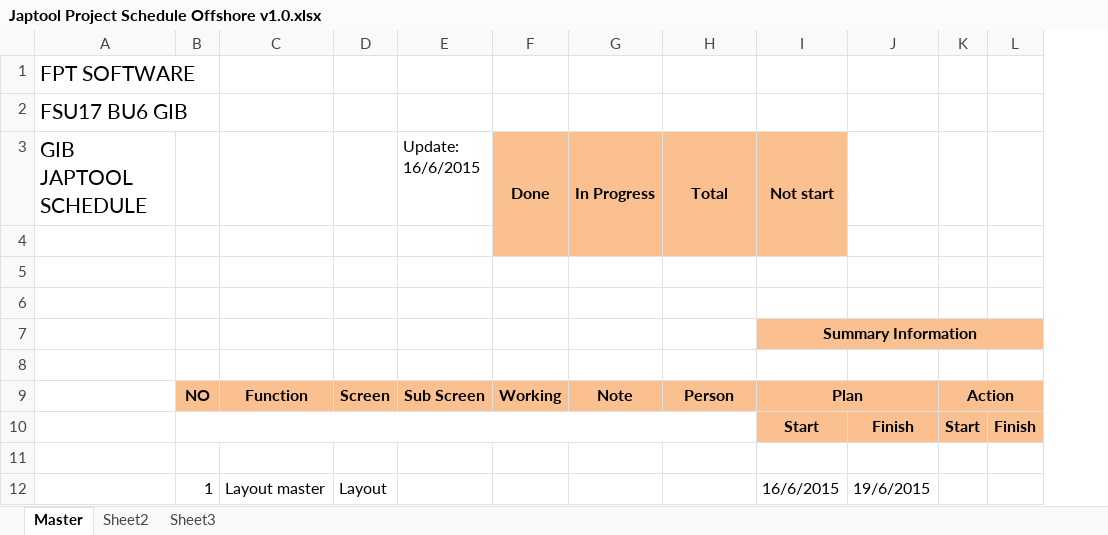
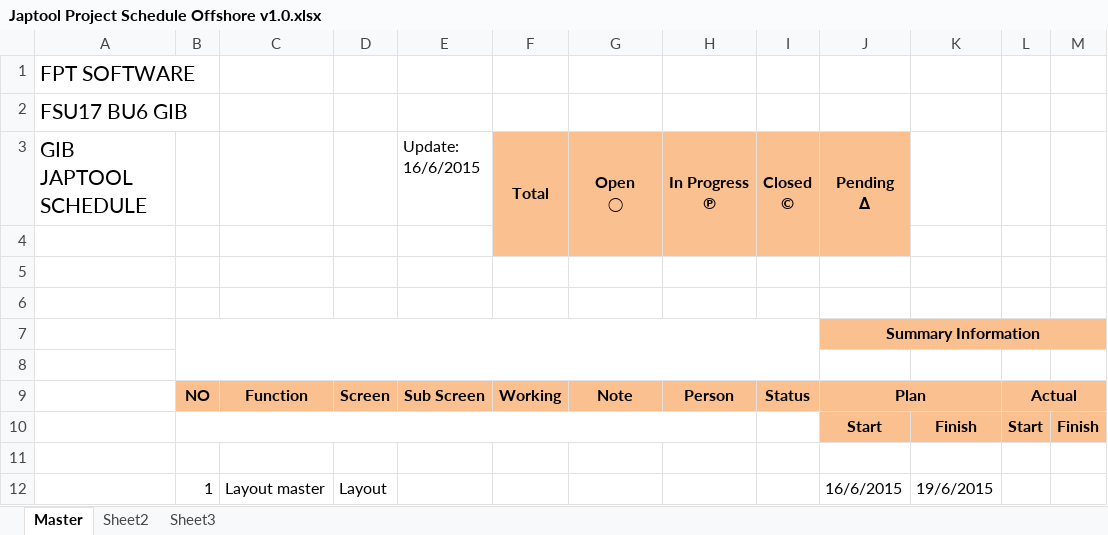
Before and after one commit to tugigroup/japtool, an Excel workbook: Japtool Project Schedule Offshore v1.0.xlsx, sheet Master, drawn as a sheet; only a part is shown; values as stored, in another font and other column widths than the file's, no borders; addresses are those after the commit; ↵ is a line break in a cell; the diff names each change by its address in the sheet, - before the commit and + after, or states it on an @@ line.

Commit message:
sche update

```diff
--- a/Japtool Project Schedule Offshore v1.0.xlsx (sheet Master)
+++ b/Japtool Project Schedule Offshore v1.0.xlsx (sheet Master)
+column I (Closed ©), row 9: Status
-F3: Done
+F3: Total
-G3: In Progress
+G3: Open ↵ ⃝
-H3: Total
+H3: In Progress ↵ ℗
-J3: Not start
+J3: Pending ↵ ∆
+B7:I8 merged
-L9: Action
+L9: Actual
```
